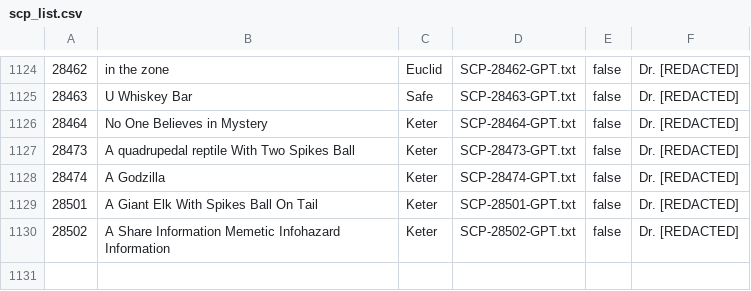
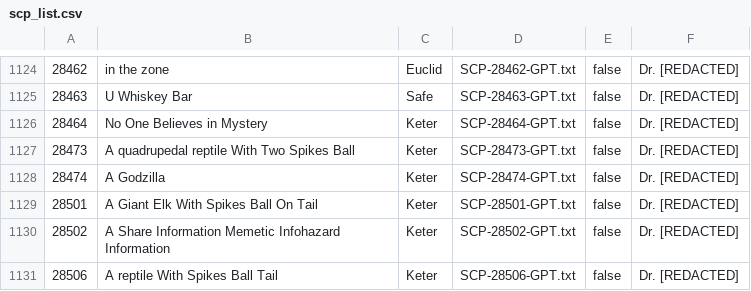
Before and after one commit to thisscpdoesnotexist/SCP-GPT_db, a CSV file: scp_list.csv, drawn as a sheet; only a part is shown, gaps mark what is left out; the diff names each change by its address in the sheet, - before the commit and + after, or states it on an @@ line.

```diff
--- a/scp_list.csv
+++ b/scp_list.csv
+row 1131: 28506 | A reptile With Spikes Ball Tail | Keter | SCP-28506-GPT.txt | false | Dr. [REDACTED]
```
Also changed, not shown: 1 other file.
